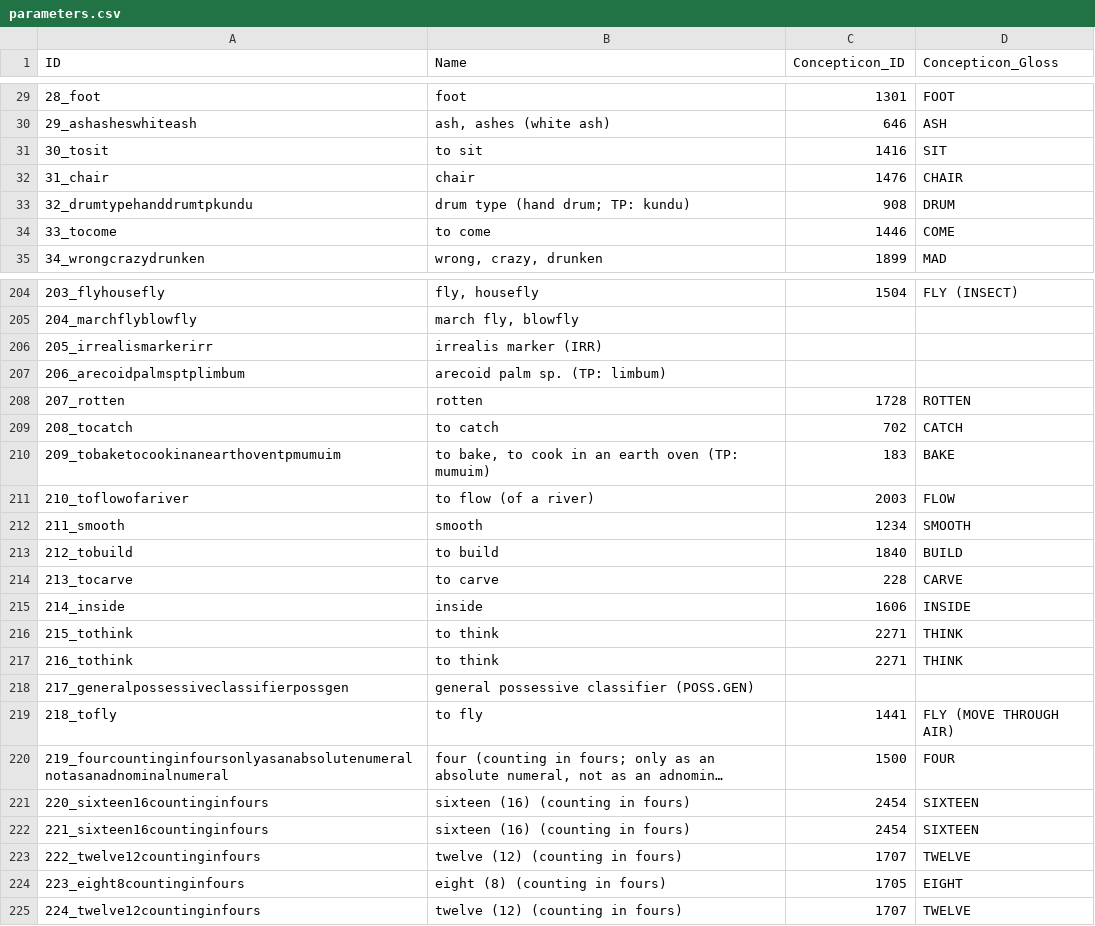
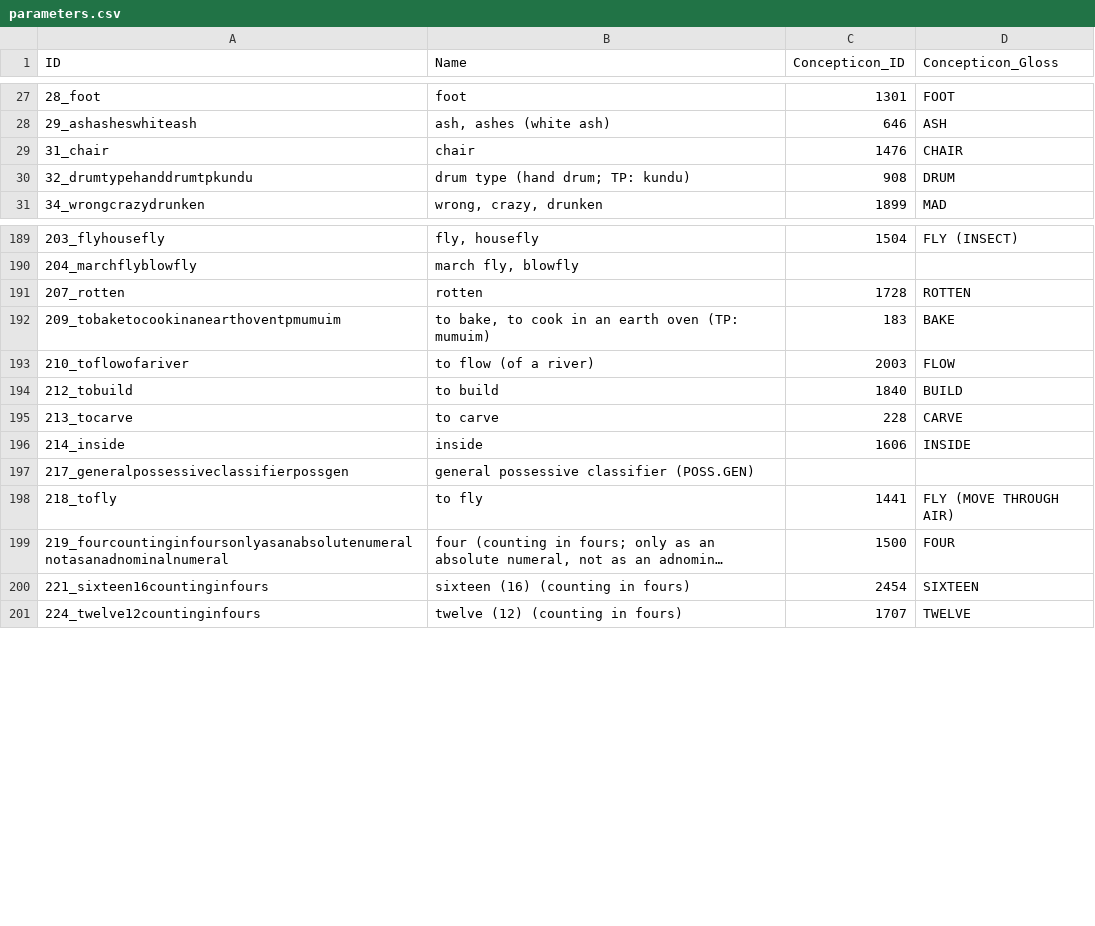
Before and after one commit to lexibank/barlowlote, a CSV file: cldf/parameters.csv, drawn as a sheet; only a part is shown, gaps mark what is left out; long unchanged cells end in …; the diff covers the shown part only; the diff names each change by its address in the sheet, - before the commit and + after, or states it on an @@ line.

```diff
--- a/cldf/parameters.csv
+++ b/cldf/parameters.csv
-row 31: 30_tosit | to sit | 1416 | SIT
-row 34: 33_tocome | to come | 1446 | COME
-row 206: 205_irrealismarkerirr | irrealis marker (IRR)
-row 207: 206_arecoidpalmsptplimbum | arecoid palm sp. (TP: limbum)
-row 209: 208_tocatch | to catch | 702 | CATCH
-row 212: 211_smooth | smooth | 1234 | SMOOTH
-row 216: 215_tothink | to think | 2271 | THINK
-row 217: 216_tothink | to think | 2271 | THINK
-row 221: 220_sixteen16countinginfours | sixteen (16) (counting in fours) | 2454 | SIXTEEN
-row 223: 222_twelve12countinginfours | twelve (12) (counting in fours) | 1707 | TWELVE
-row 224: 223_eight8countinginfours | eight (8) (counting in fours) | 1705 | EIGHT
```
Also changed, not shown: 29 removed rows elsewhere in this file, 4 other files.
